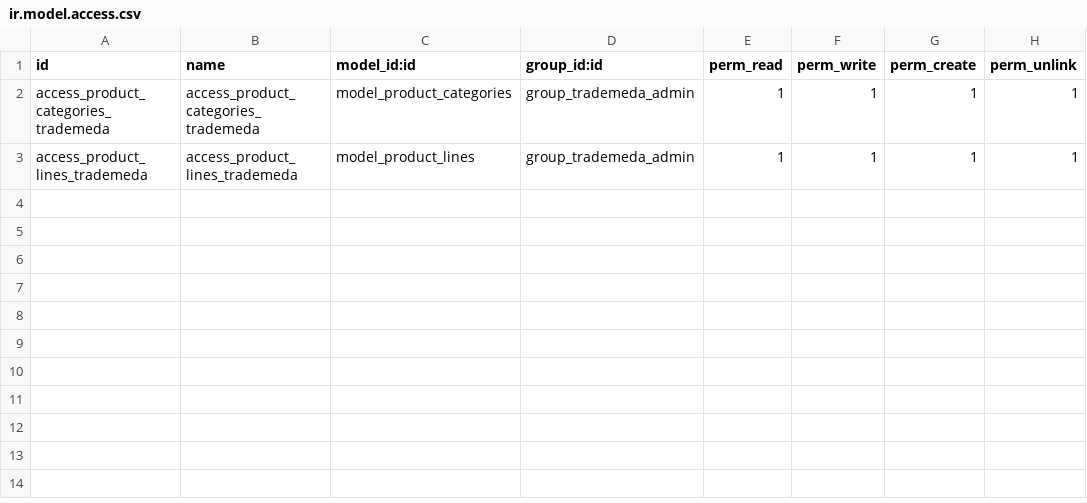
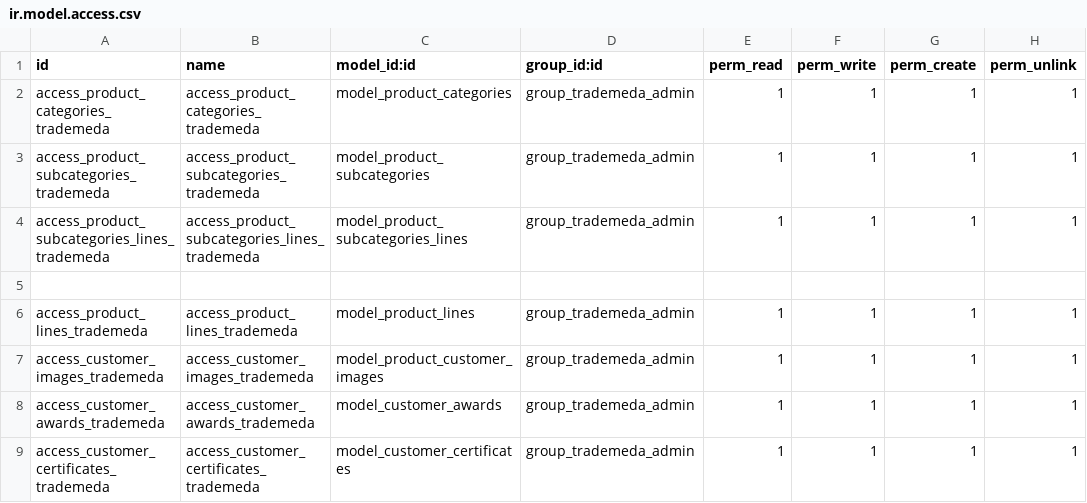
Before and after one commit to Usman-Shaikhnag/trademeda_marketplace, a CSV file: security/ir.model.access.csv, drawn as a sheet.

```diff
--- a/security/ir.model.access.csv
+++ b/security/ir.model.access.csv
@@ -2,2 +2,8 @@ id,name,model_id:id,group_id:id,perm_read,perm_write,perm_create,perm_unlink
 access_product_categories_trademeda,access_product_categories_trademeda,model_product_categories,group_trademeda_admin,1,1,1,1
+access_product_subcategories_trademeda,access_product_subcategories_trademeda,model_product_subcategories,group_trademeda_admin,1,1,1,1
+access_product_subcategories_lines_trademeda,access_product_subcategories_lines_trademeda,model_product_subcategories_lines,group_trademeda_admin,1,1,1,1
+
 access_product_lines_trademeda,access_product_lines_trademeda,model_product_lines,group_trademeda_admin,1,1,1,1
+access_customer_images_trademeda,access_customer_images_trademeda,model_product_customer_images,group_trademeda_admin,1,1,1,1
+access_customer_awards_trademeda,access_customer_awards_trademeda,model_customer_awards,group_trademeda_admin,1,1,1,1
+access_customer_certificates_trademeda,access_customer_certificates_trademeda,model_customer_certificates,group_trademeda_admin,1,1,1,1
```
Also changed, not shown: 18 other files.
